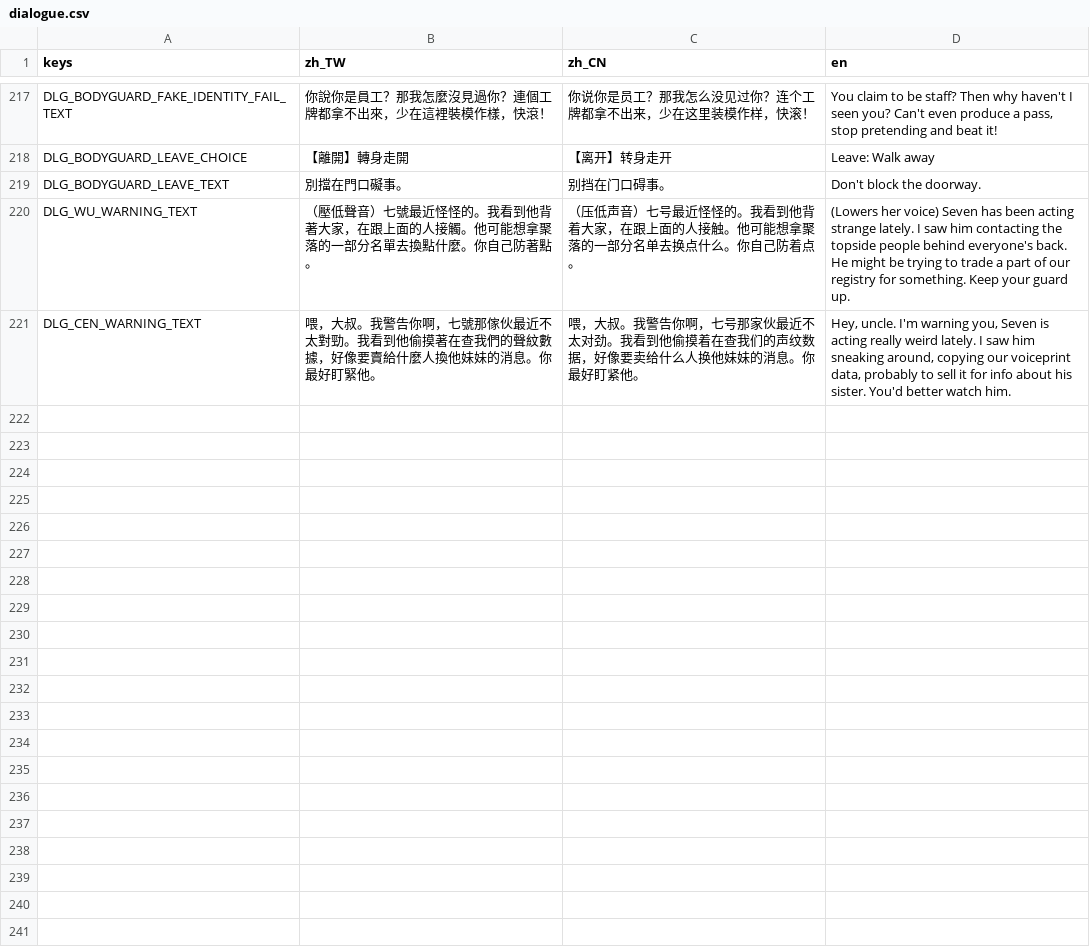
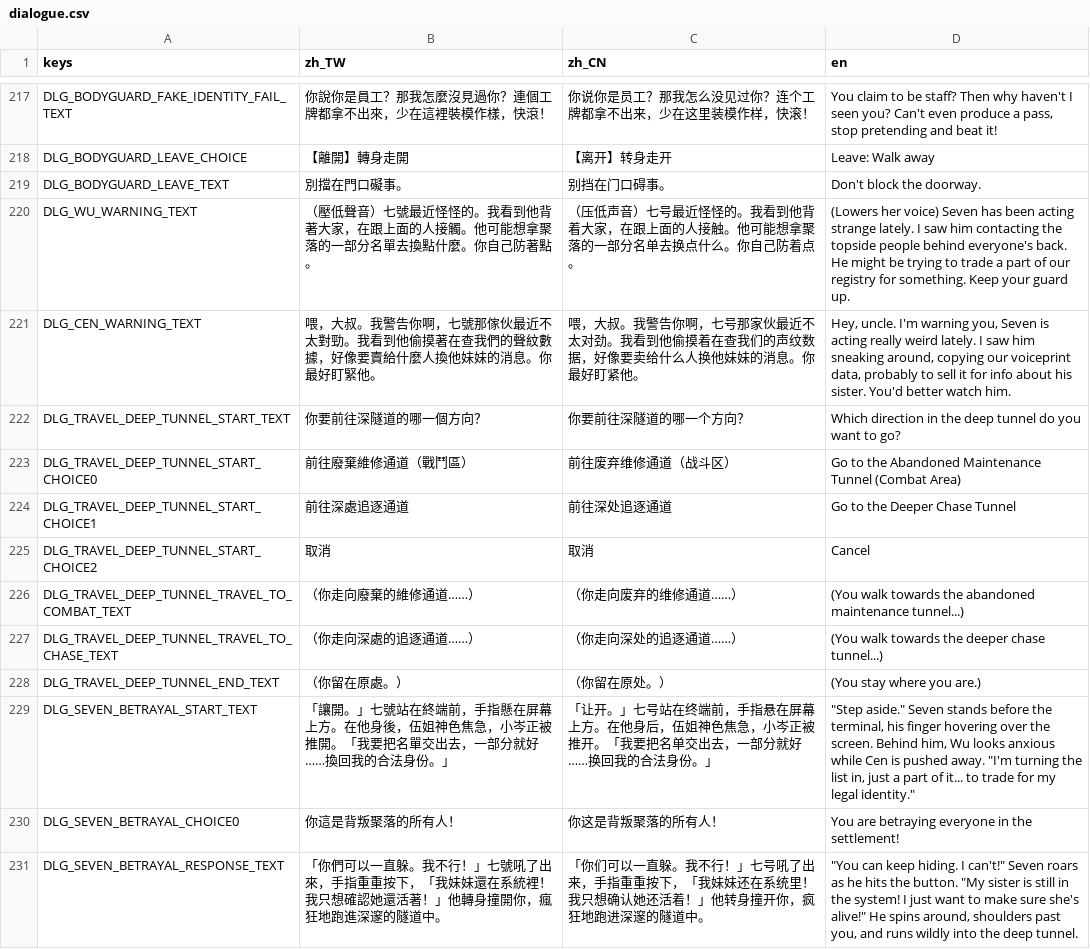
Before and after one commit to shellpig/After-The-Model, a CSV file: locale/dialogue.csv, drawn as a sheet; only a part is shown, gaps mark what is left out.

```diff
--- a/locale/dialogue.csv
+++ b/locale/dialogue.csv
@@ -490 +490,11 @@ DLG_WU_WARNING_TEXT,"（壓低聲音）七號最近怪怪的。我看到他背
 DLG_CEN_WARNING_TEXT,"喂，大叔。我警告你啊，七號那傢伙最近不太對勁。我看到他偷摸著在查我們的聲紋數據，好像要賣給什麼人換他妹妹的消息。你最好盯緊他。","喂，大叔。我警告你啊，七号那家伙最近不太对劲。我看到他偷摸着在查我们的声纹数据，好像要卖给什么人换他妹妹的消息。你最好盯紧他。","Hey, uncle. I'm warning you, Seven is acting really weird lately. I saw him sneaking around, copying our voiceprint data, probably to sell it for info about his sister. You'd better watch him."
+DLG_TRAVEL_DEEP_TUNNEL_START_TEXT,你要前往深隧道的哪一個方向？,你要前往深隧道的哪一个方向？,Which direction in the deep tunnel do you want to go?
+DLG_TRAVEL_DEEP_TUNNEL_START_CHOICE0,前往廢棄維修通道（戰鬥區）,前往废弃维修通道（战斗区）,Go to the Abandoned Maintenance Tunnel (Combat Area)
+DLG_TRAVEL_DEEP_TUNNEL_START_CHOICE1,前往深處追逐通道,前往深处追逐通道,Go to the Deeper Chase Tunnel
+DLG_TRAVEL_DEEP_TUNNEL_START_CHOICE2,取消,取消,Cancel
+DLG_TRAVEL_DEEP_TUNNEL_TRAVEL_TO_COMBAT_TEXT,（你走向廢棄的維修通道……）,（你走向废弃的维修通道……）,(You walk towards the abandoned maintenance tunnel...)
+DLG_TRAVEL_DEEP_TUNNEL_TRAVEL_TO_CHASE_TEXT,（你走向深處的追逐通道……）,（你走向深处的追逐通道……）,(You walk towards the deeper chase tunnel...)
+DLG_TRAVEL_DEEP_TUNNEL_END_TEXT,（你留在原處。）,（你留在原处。）,(You stay where you are.)
+DLG_SEVEN_BETRAYAL_START_TEXT,「讓開。」七號站在終端前，手指懸在屏幕上方。在他身後，伍姐神色焦急，小岑正被推開。「我要把名單交出去，一部分就好……換回我的合法身份。」,「让开。」七号站在终端前，手指悬在屏幕上方。在他身后，伍姐神色焦急，小岑正被推开。「我要把名单交出去，一部分就好……换回我的合法身份。」,"""Step aside."" Seven stands before the terminal, his finger hovering over the screen. Behind him, Wu looks anxious while Cen is pushed away. ""I'm turning the list in, just a part of it... to trade for my legal identity."""
+DLG_SEVEN_BETRAYAL_CHOICE0,你這是背叛聚落的所有人！,你这是背叛聚落的所有人！,You are betraying everyone in the settlement!
+DLG_SEVEN_BETRAYAL_RESPONSE_TEXT,「你們可以一直躲。我不行！」七號吼了出來，手指重重按下，「我妹妹還在系統裡！我只想確認她還活著！」他轉身撞開你，瘋狂地跑進深邃的隧道中。,「你们可以一直躲。我不行！」七号吼了出来，手指重重按下，「我妹妹还在系统里！我只想确认她还活着！」他转身撞开你，疯狂地跑进深邃的隧道中。,"""You can keep hiding. I can't!"" Seven roars as he hits the button. ""My sister is still in the system! I just want to make sure she's alive!"" He spins around, shoulders past you, and runs wildly into the deep tunnel."
```
Also changed, not shown: locale/story.csv, locale/ui.csv, 17 other files.
